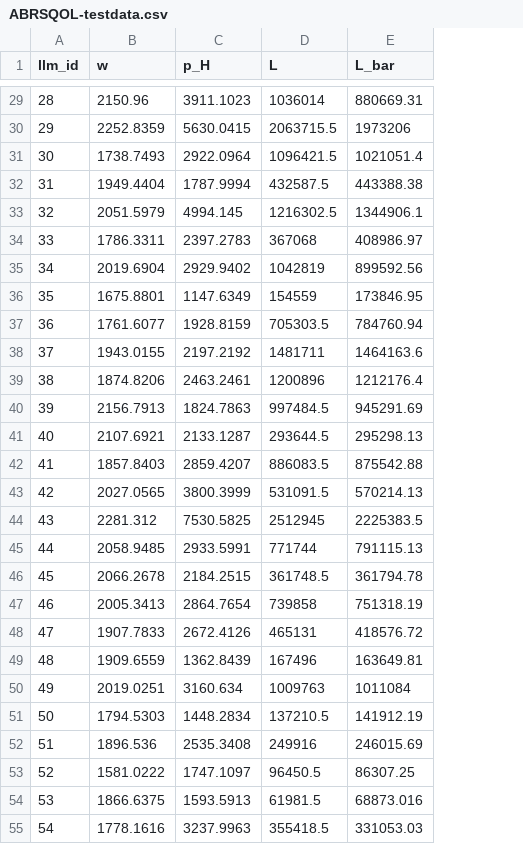
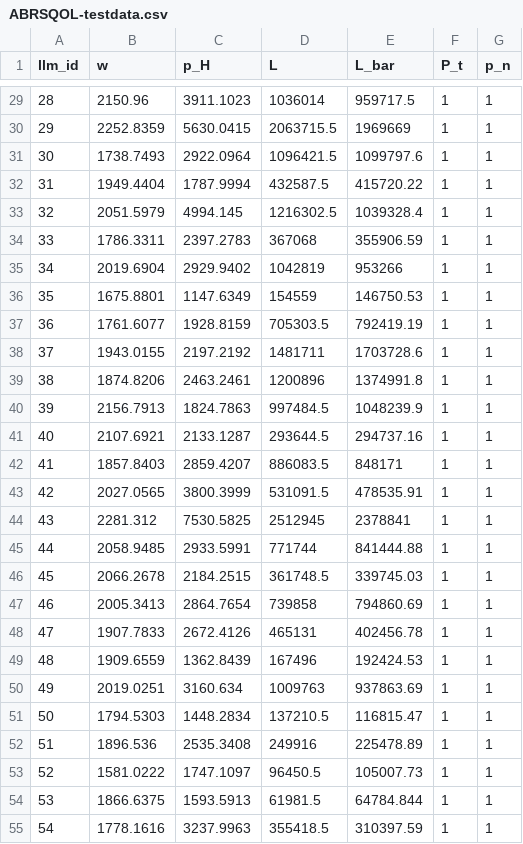
Before and after one commit to Ahlfeldt/ABRSQOL-toolkit, a CSV file: DATA/ABRSQOL-testdata.csv, drawn as a sheet; only a part is shown, gaps mark what is left out; the diff covers the shown part only; the diff names each change by its address in the sheet, - before the commit and + after, or states it on an @@ line.

```diff
--- a/DATA/ABRSQOL-testdata.csv
+++ b/DATA/ABRSQOL-testdata.csv
+column F (P_t), rows 29-55: all 1
+column G (p_n), rows 29-55: all 1
-E29 (L_bar): 880669.31
+E29 (L_bar): 959717.5
-E30 (L_bar): 1973206
+E30 (L_bar): 1969669
-E31 (L_bar): 1021051.4
+E31 (L_bar): 1099797.6
-E32 (L_bar): 443388.38
+E32 (L_bar): 415720.22
-E33 (L_bar): 1344906.1
+E33 (L_bar): 1039328.4
-E34 (L_bar): 408986.97
+E34 (L_bar): 355906.59
-E35 (L_bar): 899592.56
+E35 (L_bar): 953266
-E36 (L_bar): 173846.95
+E36 (L_bar): 146750.53
-E37 (L_bar): 784760.94
+E37 (L_bar): 792419.19
-E38 (L_bar): 1464163.6
+E38 (L_bar): 1703728.6
-E39 (L_bar): 1212176.4
+E39 (L_bar): 1374991.8
-E40 (L_bar): 945291.69
+E40 (L_bar): 1048239.9
-E41 (L_bar): 295298.13
+E41 (L_bar): 294737.16
-E42 (L_bar): 875542.88
+E42 (L_bar): 848171
-E43 (L_bar): 570214.13
+E43 (L_bar): 478535.91
-E44 (L_bar): 2225383.5
+E44 (L_bar): 2378841
-E45 (L_bar): 791115.13
+E45 (L_bar): 841444.88
-E46 (L_bar): 361794.78
+E46 (L_bar): 339745.03
-E47 (L_bar): 751318.19
+E47 (L_bar): 794860.69
-E48 (L_bar): 418576.72
+E48 (L_bar): 402456.78
-E49 (L_bar): 163649.81
+E49 (L_bar): 192424.53
-E50 (L_bar): 1011084
+E50 (L_bar): 937863.69
-E51 (L_bar): 141912.19
+E51 (L_bar): 116815.47
-E52 (L_bar): 246015.69
+E52 (L_bar): 225478.89
-E53 (L_bar): 86307.25
+E53 (L_bar): 105007.73
-E54 (L_bar): 68873.016
+E54 (L_bar): 64784.844
-E55 (L_bar): 331053.03
+E55 (L_bar): 310397.59
```
Also changed, not shown: 114 edited cells elsewhere in this file.
